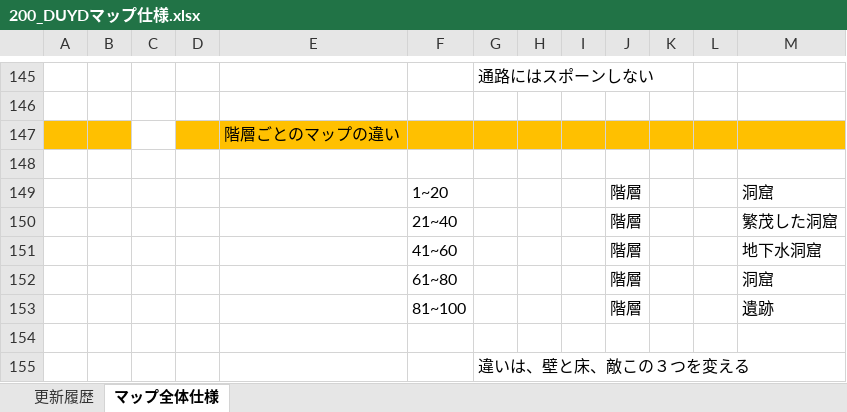
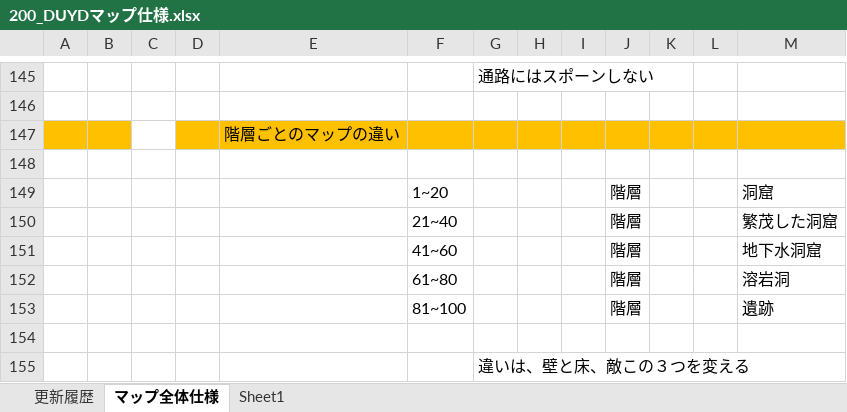
Before and after one commit to TY-110213/DUYD, an Excel workbook: Document/200_DUYDマップ仕様.xlsx, sheet マップ全体仕様, drawn as a sheet; only a part is shown, gaps mark what is left out; values as stored, in another font and other column widths than the file's, no borders; charts and pictures not drawn; the diff names each change by its address in the sheet, - before the commit and + after, or states it on an @@ line.

```diff
--- a/Document/200_DUYDマップ仕様.xlsx (sheet マップ全体仕様)
+++ b/Document/200_DUYDマップ仕様.xlsx (sheet マップ全体仕様)
+sheet tab: Sheet1
-M152: 洞窟
+M152: 溶岩洞
```
Also changed, not shown: Document/100_DUYD画面仕様.xlsx, 1 other file.
